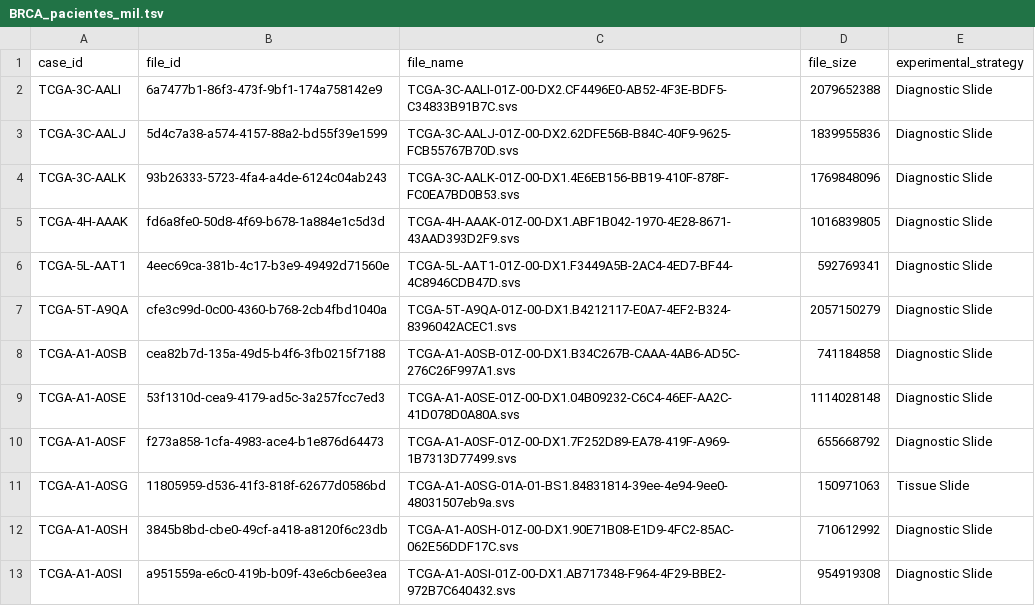
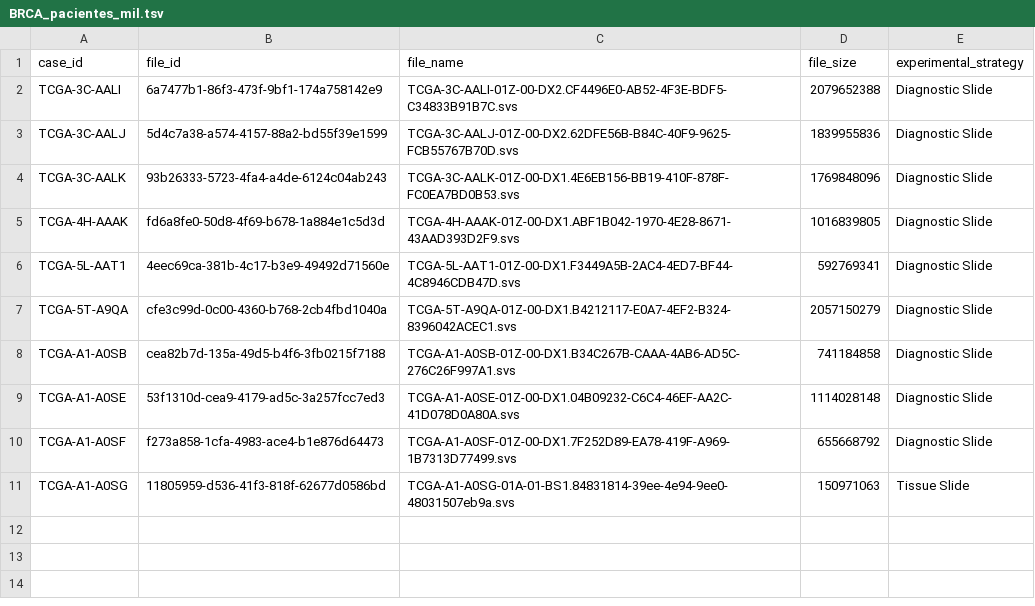
Before and after one commit to mariacr003-rgb/TFM_HGNN, a TSV file: data/processed/BRCA_pacientes_mil.tsv, drawn as a sheet.

```diff
--- a/data/processed/BRCA_pacientes_mil.tsv
+++ b/data/processed/BRCA_pacientes_mil.tsv
@@ -11,3 +11 @@ TCGA-A1-A0SF	f273a858-1cfa-4983-ace4-b1e876d64473	TCGA-A1-A0SF-01Z-00-DX1.7F252D
 TCGA-A1-A0SG	11805959-d536-41f3-818f-62677d0586bd	TCGA-A1-A0SG-01A-01-BS1.84831814-39ee-4e94-9ee0-48031507eb9a.svs	150971063	Tissue Slide
-TCGA-A1-A0SH	3845b8bd-cbe0-49cf-a418-a8120f6c23db	TCGA-A1-A0SH-01Z-00-DX1.90E71B08-E1D9-4FC2-85AC-062E56DDF17C.svs	710612992	Diagnostic Slide
-TCGA-A1-A0SI	a951559a-e6c0-419b-b09f-43e6cb6ee3ea	TCGA-A1-A0SI-01Z-00-DX1.AB717348-F964-4F29-BBE2-972B7C640432.svs	954919308	Diagnostic Slide
```
Also changed, not shown: data/processed/COAD_pacientes_mil.tsv, data/processed/KIRC_pacientes_mil.tsv, 3 other files.
